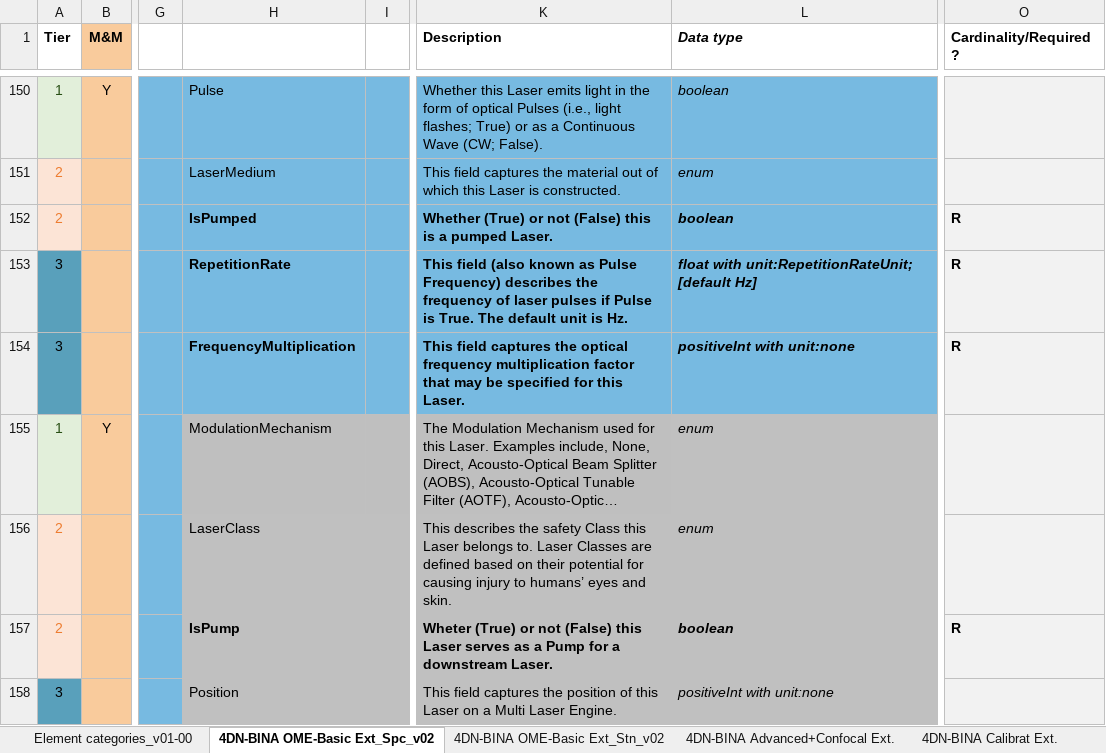
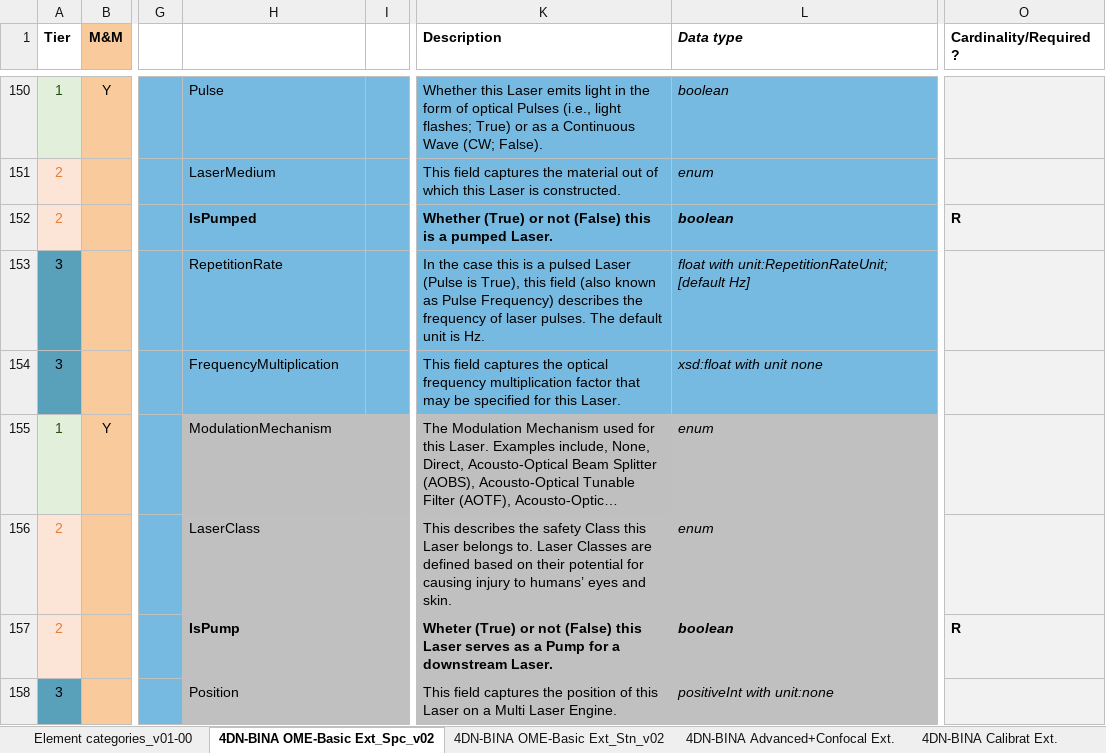
Before and after one commit to WU-BIMAC/NBOMicroscopyMetadataSpecs, an Excel workbook: Model/in progress/v02-00/NEW STRUCT_v02-00_in progress_4DN-BINA-OME_Microscopy Metadata_CORE+BASIC+ADVANCED+CALIBRATION_v06_GitHub.xlsx, sheet 4DN-BINA OME-Basic Ext_Spc_v02, drawn as a sheet; only a part is shown, gaps mark what is left out; long unchanged cells end in …; values as stored, in another font and other column widths than the file's, no borders; charts and pictures not drawn; the diff covers the shown part only; the diff names each change by its address in the sheet, - before the commit and + after, or states it on an @@ line.

```diff
--- a/Model/in progress/v02-00/NEW STRUCT_v02-00_in progress_4DN-BINA-OME_Microscopy Metadata_CORE+BASIC+ADVANCED+CALIBRATION_v06_GitHub.xlsx (sheet 4DN-BINA OME-Basic Ext_Spc_v02)
+++ b/Model/in progress/v02-00/NEW STRUCT_v02-00_in progress_4DN-BINA-OME_Microscopy Metadata_CORE+BASIC+ADVANCED+CALIBRATION_v06_GitHub.xlsx (sheet 4DN-BINA OME-Basic Ext_Spc_v02)
-H153:H154 bold: on
+H153:H154 bold: off
-K153 (Description): This field (also known as Pulse Frequency) describes the frequency of laser pulses if Pulse is True. The default…
+K153 (Description): In the case this is a pulsed Laser (Pulse is True), this field (also known as Pulse Frequency) describes the frequency of laser pulses. The default…
-K153:L154 bold: on
+K153:L154 bold: off
-O153:O154 (Cardinality/Required?): R
+O153:O154 (Cardinality/Required?): (empty)
-L154 (Data type): positiveInt with unit:none
+L154 (Data type): xsd:float with unit none
```
Also changed, not shown: 10 edited cells and cell formats elsewhere in this sheet, sheet 4DN-BINA OME-Basic Ext_Stn_v02, sheet 4DN-BINA Advanced+Confocal Ext., sheet Element categories_v01-00, sheet 4DN-BINA Calibrat Ext., charts or pictures, 4 other files.
